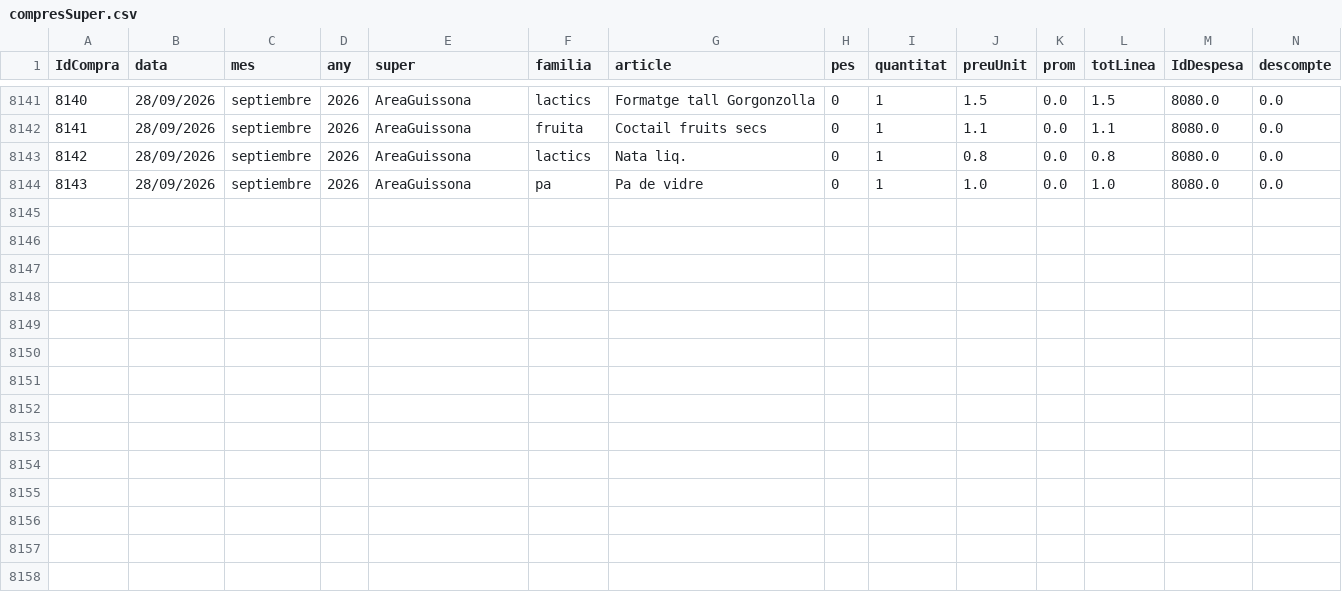
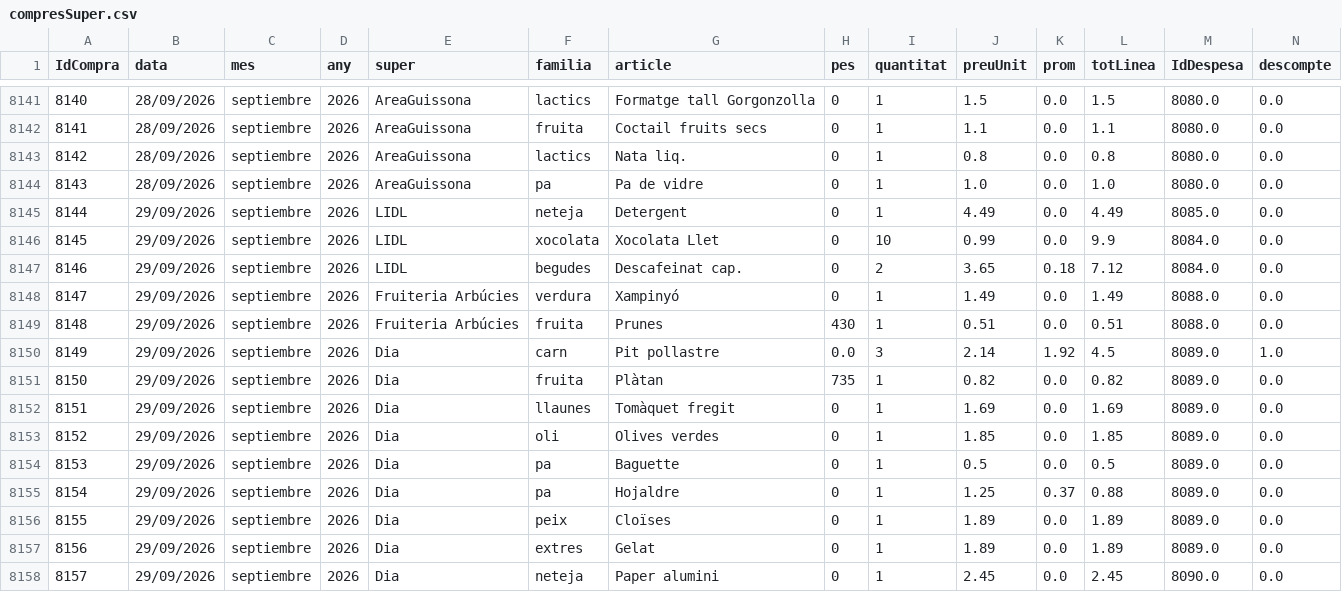
Before and after one commit to enricxic/dashboard-despeses, a CSV file: csv/compresSuper.csv, drawn as a sheet; only a part is shown, gaps mark what is left out; rows hold the shown columns only; the diff names each change by its address in the sheet, - before the commit and + after, or states it on an @@ line.

```diff
--- a/csv/compresSuper.csv
+++ b/csv/compresSuper.csv
+row 8145: 8144 | 29/09/2026 | septiembre | 2026 | LIDL | neteja | Detergent | 0 | 1 | 4.49 | 0.0 | 4.49 | 8085.0 | 0.0
+row 8146: 8145 | 29/09/2026 | septiembre | 2026 | LIDL | xocolata | Xocolata Llet | 0 | 10 | 0.99 | 0.0 | 9.9 | 8084.0 | 0.0
+row 8147: 8146 | 29/09/2026 | septiembre | 2026 | LIDL | begudes | Descafeinat cap. | 0 | 2 | 3.65 | 0.18 | 7.12 | 8084.0 | 0.0
+row 8148: 8147 | 29/09/2026 | septiembre | 2026 | Fruiteria Arbúcies | verdura | Xampinyó | 0 | 1 | 1.49 | 0.0 | 1.49 | 8088.0 | 0.0
+row 8149: 8148 | 29/09/2026 | septiembre | 2026 | Fruiteria Arbúcies | fruita | Prunes | 430 | 1 | 0.51 | 0.0 | 0.51 | 8088.0 | 0.0
+row 8150: 8149 | 29/09/2026 | septiembre | 2026 | Dia | carn | Pit pollastre | 0.0 | 3 | 2.14 | 1.92 | 4.5 | 8089.0 | 1.0
+row 8151: 8150 | 29/09/2026 | septiembre | 2026 | Dia | fruita | Plàtan | 735 | 1 | 0.82 | 0.0 | 0.82 | 8089.0 | 0.0
+row 8152: 8151 | 29/09/2026 | septiembre | 2026 | Dia | llaunes | Tomàquet fregit | 0 | 1 | 1.69 | 0.0 | 1.69 | 8089.0 | 0.0
+row 8153: 8152 | 29/09/2026 | septiembre | 2026 | Dia | oli | Olives verdes | 0 | 1 | 1.85 | 0.0 | 1.85 | 8089.0 | 0.0
+row 8154: 8153 | 29/09/2026 | septiembre | 2026 | Dia | pa | Baguette | 0 | 1 | 0.5 | 0.0 | 0.5 | 8089.0 | 0.0
+row 8155: 8154 | 29/09/2026 | septiembre | 2026 | Dia | pa | Hojaldre | 0 | 1 | 1.25 | 0.37 | 0.88 | 8089.0 | 0.0
+row 8156: 8155 | 29/09/2026 | septiembre | 2026 | Dia | peix | Cloïses | 0 | 1 | 1.89 | 0.0 | 1.89 | 8089.0 | 0.0
+row 8157: 8156 | 29/09/2026 | septiembre | 2026 | Dia | extres | Gelat | 0 | 1 | 1.89 | 0.0 | 1.89 | 8089.0 | 0.0
+row 8158: 8157 | 29/09/2026 | septiembre | 2026 | Dia | neteja | Paper alumini | 0 | 1 | 2.45 | 0.0 | 2.45 | 8090.0 | 0.0
```
Also changed, not shown: csv/despeses.csv, csv/gasolina.csv, 39 other files.
